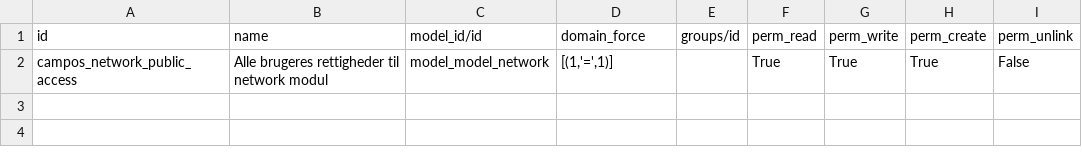
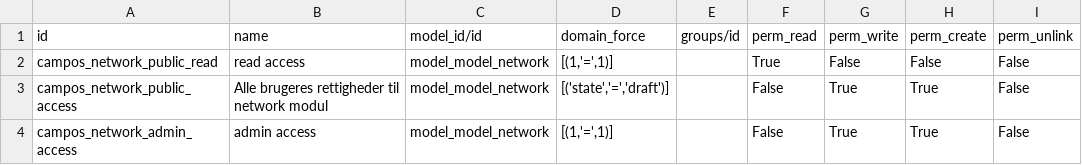
Before and after one commit to sl2017/campos, a CSV file: campos_network/security/ir.rule.csv, drawn as a sheet.

Commit message:
Access rules

```diff
--- a/campos_network/security/ir.rule.csv
+++ b/campos_network/security/ir.rule.csv
@@ -1,2 +1,4 @@
 "id","name","model_id/id","domain_force","groups/id","perm_read","perm_write","perm_create","perm_unlink"
-"campos_network_public_access","Alle brugeres rettigheder til network modul","model_model_network","[(1,'=',1)]",,"True","True","True","False"
+"campos_network_public_read","read access","model_model_network","[(1,'=',1)]",,"True","False","False","False"
+"campos_network_public_access","Alle brugeres rettigheder til network modul","model_model_network","[('state','=','draft')]",,"False","True","True","False"
+"campos_network_admin_access","admin access","model_model_network","[(1,'=',1)]",,"False","True","True","False"
```
Also changed, not shown: 2 other files.
